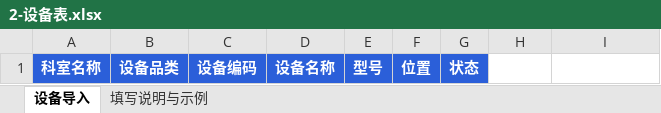
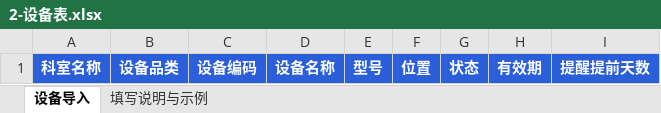
Before and after one commit to mixacito038-bot/taskflow-web, an Excel workbook: medops/docs/templates/2-设备表.xlsx, sheet 设备导入, drawn as a sheet; values as stored, in another font and other column widths than the file's, no borders; conditional formats not drawn; the diff names each change by its address in the sheet, - before the commit and + after, or states it on an @@ line.

```diff
--- a/medops/docs/templates/2-设备表.xlsx (sheet 设备导入)
+++ b/medops/docs/templates/2-设备表.xlsx (sheet 设备导入)
-H1: (empty)
+H1: 有效期
-H1:I1 fill: none
+H1:I1 fill: #2B5FD9
-I1: (empty)
+I1: 提醒提前天数
```
Also changed, not shown: sheet 填写说明与示例, medops/docs/templates/1-科室表.xlsx, medops/docs/templates/3-人员表.xlsx, 14 other files.
